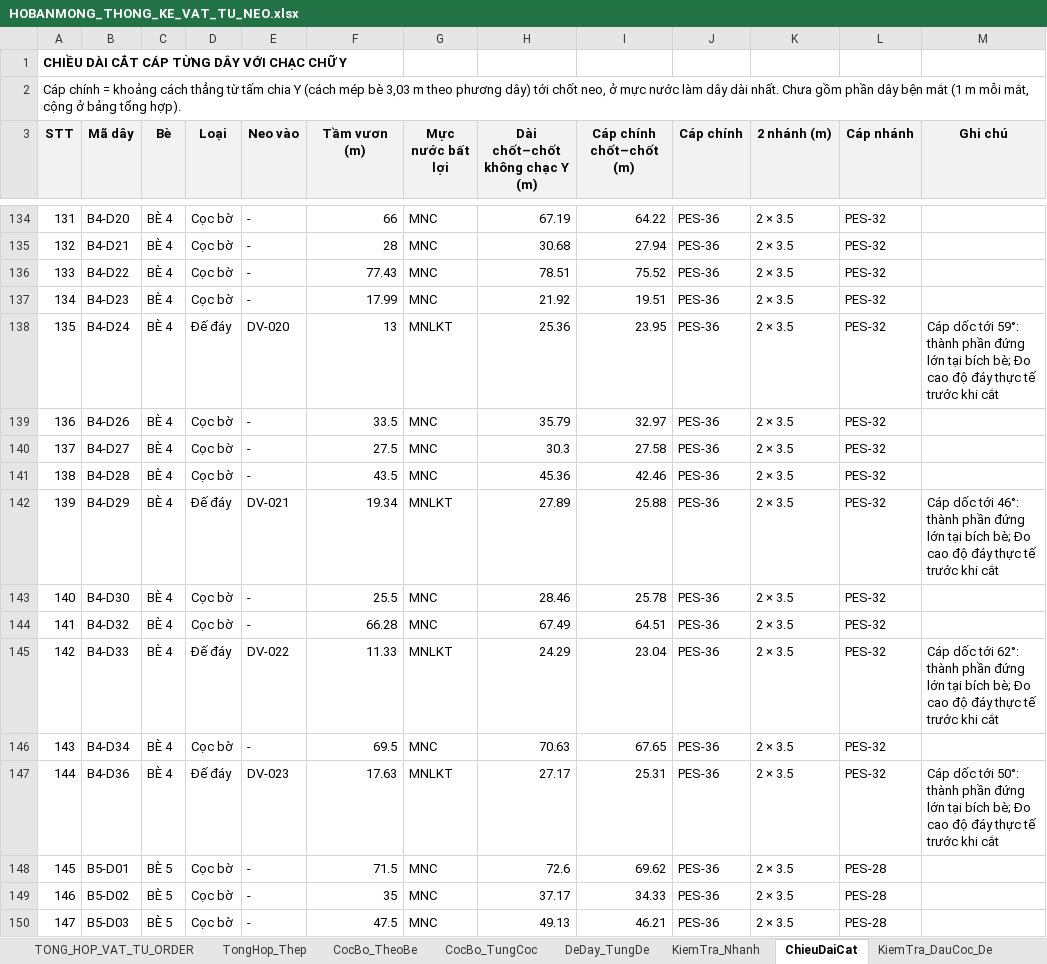
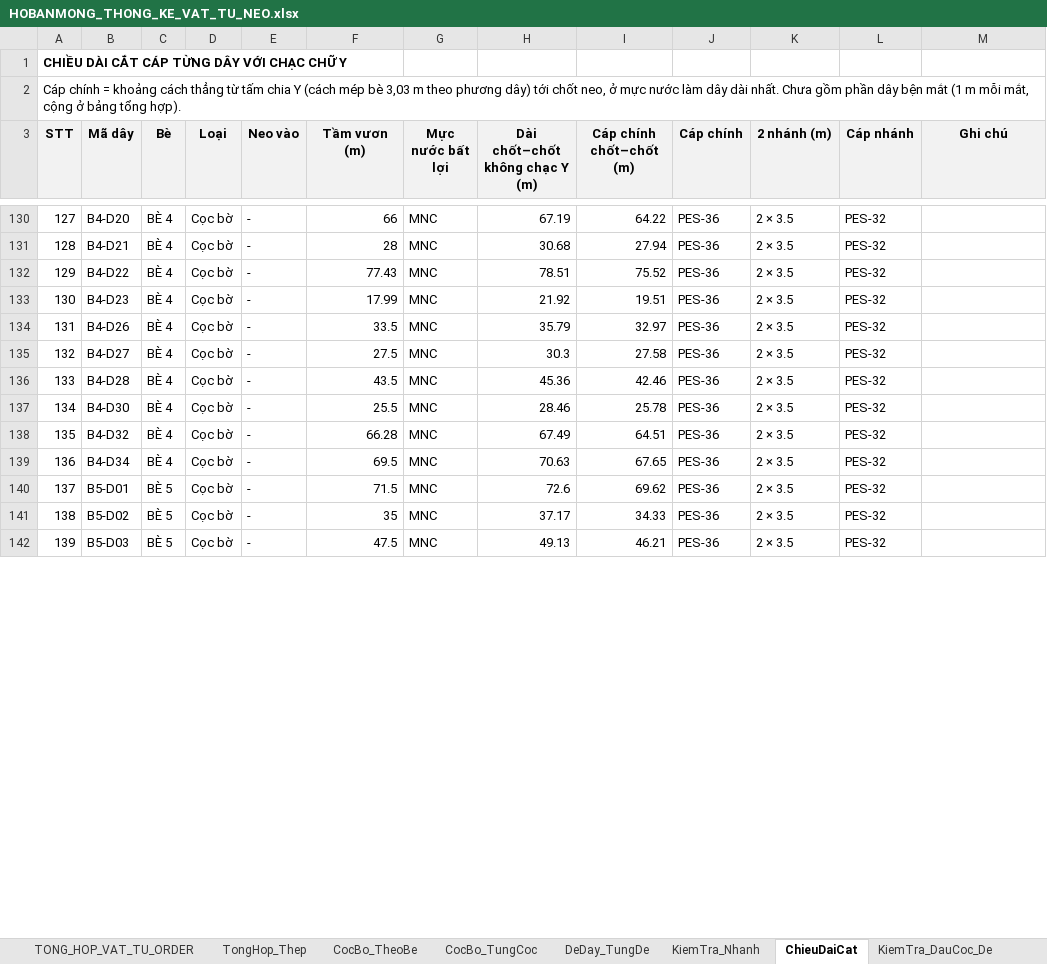
Before and after one commit to MinhNhat108/webneobe, an Excel workbook: public/docs_ban_mong/HOBANMONG_THONG_KE_VAT_TU_NEO.xlsx, sheet ChieuDaiCat, drawn as a sheet; only a part is shown, gaps mark what is left out; values as stored, in another font and other column widths than the file's, no borders; removed rows and columns are numbered as before the commit, all else as after; the diff covers the shown part only; the diff names each change by its address in the sheet, - before the commit and + after, or states it on an @@ line.

```diff
--- a/public/docs_ban_mong/HOBANMONG_THONG_KE_VAT_TU_NEO.xlsx (sheet ChieuDaiCat)
+++ b/public/docs_ban_mong/HOBANMONG_THONG_KE_VAT_TU_NEO.xlsx (sheet ChieuDaiCat)
@@ column A (STT) renumbered from row 120 down @@
-row 138: 135 | B4-D24 | BÈ 4 | Đế đáy | DV-020 | 13 | MNLKT | 25.36 | 23.95 | PES-36 | 2 × 3.5 | PES-32 | Cáp dốc tới 59°: thành phần đứng lớn tại bích bè; Đo cao độ đáy thực tế trước khi cắt
-row 142: 139 | B4-D29 | BÈ 4 | Đế đáy | DV-021 | 19.34 | MNLKT | 27.89 | 25.88 | PES-36 | 2 × 3.5 | PES-32 | Cáp dốc tới 46°: thành phần đứng lớn tại bích bè; Đo cao độ đáy thực tế trước khi cắt
-row 145: 142 | B4-D33 | BÈ 4 | Đế đáy | DV-022 | 11.33 | MNLKT | 24.29 | 23.04 | PES-36 | 2 × 3.5 | PES-32 | Cáp dốc tới 62°: thành phần đứng lớn tại bích bè; Đo cao độ đáy thực tế trước khi cắt
-row 147: 144 | B4-D36 | BÈ 4 | Đế đáy | DV-023 | 17.63 | MNLKT | 27.17 | 25.31 | PES-36 | 2 × 3.5 | PES-32 | Cáp dốc tới 50°: thành phần đứng lớn tại bích bè; Đo cao độ đáy thực tế trước khi cắt
-L140:L142 (Cáp nhánh): PES-28
+L140:L142 (Cáp nhánh): PES-32
```
Also changed, not shown: 12 removed rows and 45 edited cells elsewhere in this sheet, sheet CocBo_TungCoc, sheet DeDay_TungDe, sheet TONG_HOP_VAT_TU_ORDER, sheet KiemTra_DauCoc_De, sheet CocBo_TheoBe, sheet KiemTra_Nhanh, 2 more sheets, charts or pictures, docs/mat-bang-neo-ban-mong/bang_thong_ke_neo_6_be.xlsx, docs/mat-bang-neo-ban-mong/bang_tinh_neo.xlsx, 27 other files.
